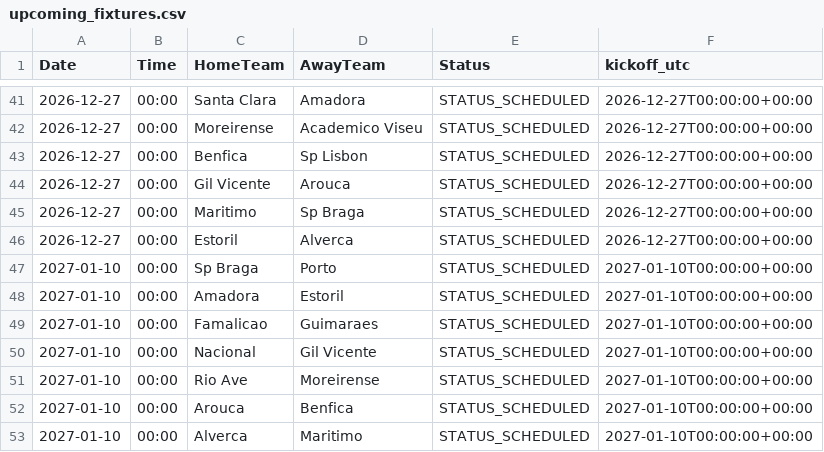
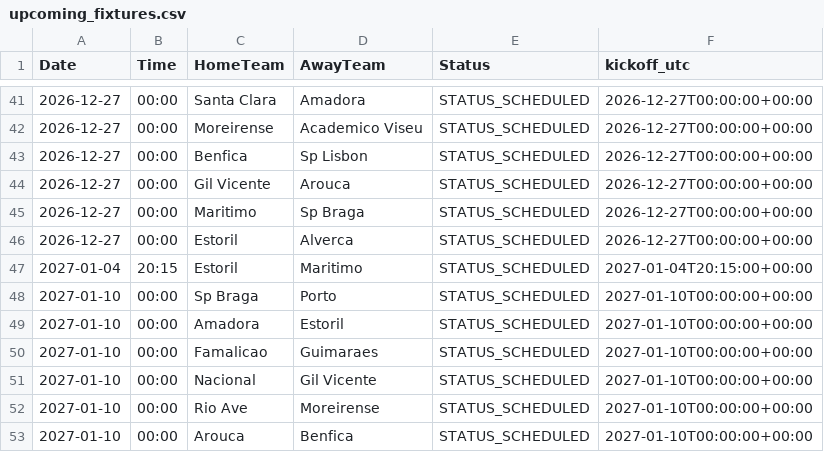
Before and after one commit to gmalbert/portugal-soccer, a CSV file: data_files/upcoming_fixtures.csv, drawn as a sheet; only a part is shown, gaps mark what is left out; the shorter side is filled out with more unchanged rows.

```diff
--- a/data_files/upcoming_fixtures.csv
+++ b/data_files/upcoming_fixtures.csv
@@ -46,2 +46,3 @@ Date,Time,HomeTeam,AwayTeam,Status,kickoff_utc
 2026-12-27,00:00,Estoril,Alverca,STATUS_SCHEDULED,2026-12-27T00:00:00+00:00
+2027-01-04,20:15,Estoril,Maritimo,STATUS_SCHEDULED,2027-01-04T20:15:00+00:00
 2027-01-10,00:00,Sp Braga,Porto,STATUS_SCHEDULED,2027-01-10T00:00:00+00:00
```
Also changed, not shown: data_files/poisson_metrics_history.csv, data_files/upcoming_predictions.csv, 13 other files.
